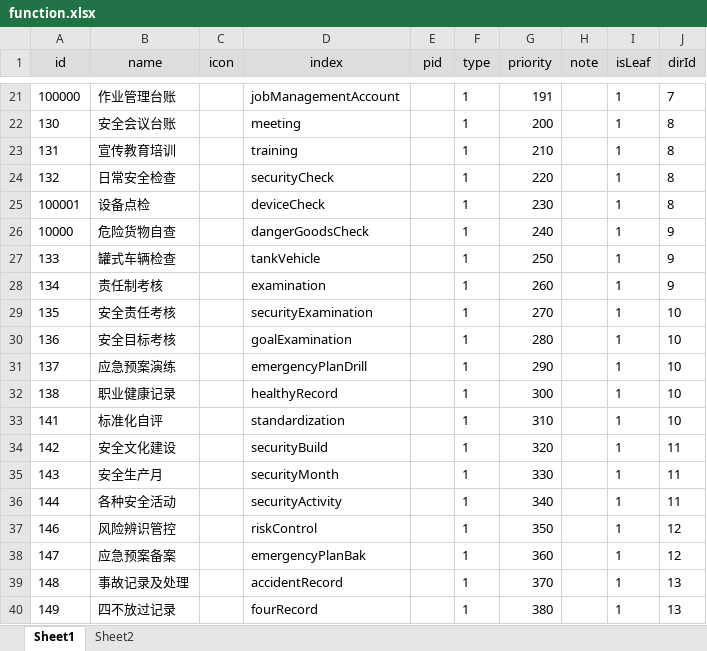
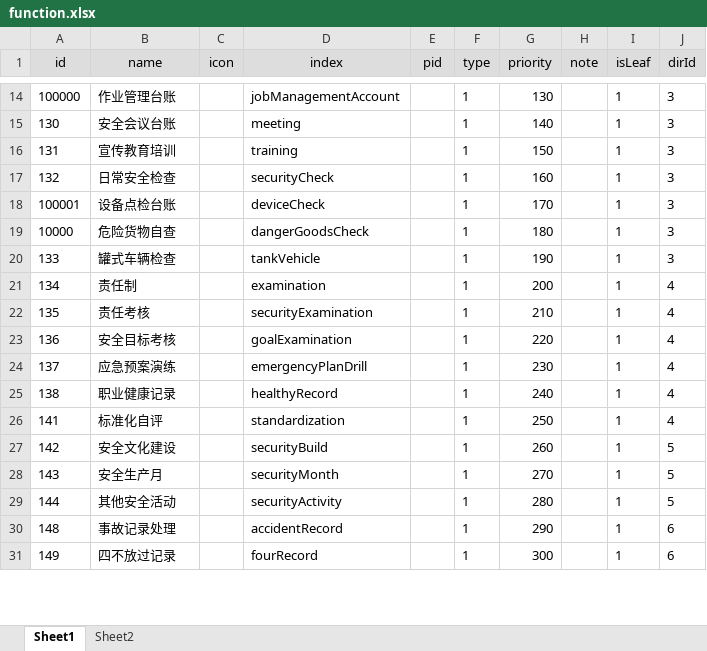
Before and after one commit to zdq0412/trafic, an Excel workbook: src/main/resources/static/function.xlsx, sheet Sheet1, drawn as a sheet; only a part is shown, gaps mark what is left out; values as stored, in another font and other column widths than the file's, no borders; removed rows and columns are numbered as before the commit, all else as after; the diff covers the shown part only; the diff names each change by its address in the sheet, - before the commit and + after, or states it on an @@ line.

```diff
--- a/src/main/resources/static/function.xlsx (sheet Sheet1)
+++ b/src/main/resources/static/function.xlsx (sheet Sheet1)
-G14 (priority): 191
+G14 (priority): 130
-J14 (dirId): 7
+J14 (dirId): 3
-G15 (priority): 200
+G15 (priority): 140
-J15:J18 (dirId): 8
+J15:J18 (dirId): 3
-G16 (priority): 210
+G16 (priority): 150
-G17 (priority): 220
+G17 (priority): 160
-B18 (name): 设备点检
+B18 (name): 设备点检台账
-G18 (priority): 230
+G18 (priority): 170
-G19 (priority): 240
+G19 (priority): 180
-J19:J20 (dirId): 9
+J19:J20 (dirId): 3
-G20 (priority): 250
+G20 (priority): 190
-B21 (name): 责任制考核
+B21 (name): 责任制
-G21 (priority): 260
+G21 (priority): 200
-J21 (dirId): 9
+J21 (dirId): 4
-B22 (name): 安全责任考核
+B22 (name): 责任考核
-G22 (priority): 270
+G22 (priority): 210
-J22:J26 (dirId): 10
+J22:J26 (dirId): 4
-G23 (priority): 280
+G23 (priority): 220
-G24 (priority): 290
+G24 (priority): 230
-G25 (priority): 300
+G25 (priority): 240
-G26 (priority): 310
+G26 (priority): 250
-G27 (priority): 320
+G27 (priority): 260
-J27:J29 (dirId): 11
+J27:J29 (dirId): 5
-G28 (priority): 330
+G28 (priority): 270
-B29 (name): 各种安全活动
+B29 (name): 其他安全活动
-G29 (priority): 340
+G29 (priority): 280
-row 37: 146 | 风险辨识管控 |  | riskControl |  | 1 | 350 |  | 1 | 12
-row 38: 147 | 应急预案备案 |  | emergencyPlanBak |  | 1 | 360 |  | 1 | 12
-B30 (name): 事故记录及处理
+B30 (name): 事故记录处理
-G30 (priority): 370
+G30 (priority): 290
-J30:J31 (dirId): 13
+J30:J31 (dirId): 6
-G31 (priority): 380
+G31 (priority): 300
```
Also changed, not shown: 13 added rows, 11 removed rows and 63 edited cells elsewhere in this sheet, src/main/resources/static/category.xlsx, src/main/resources/static/directory.xlsx.
